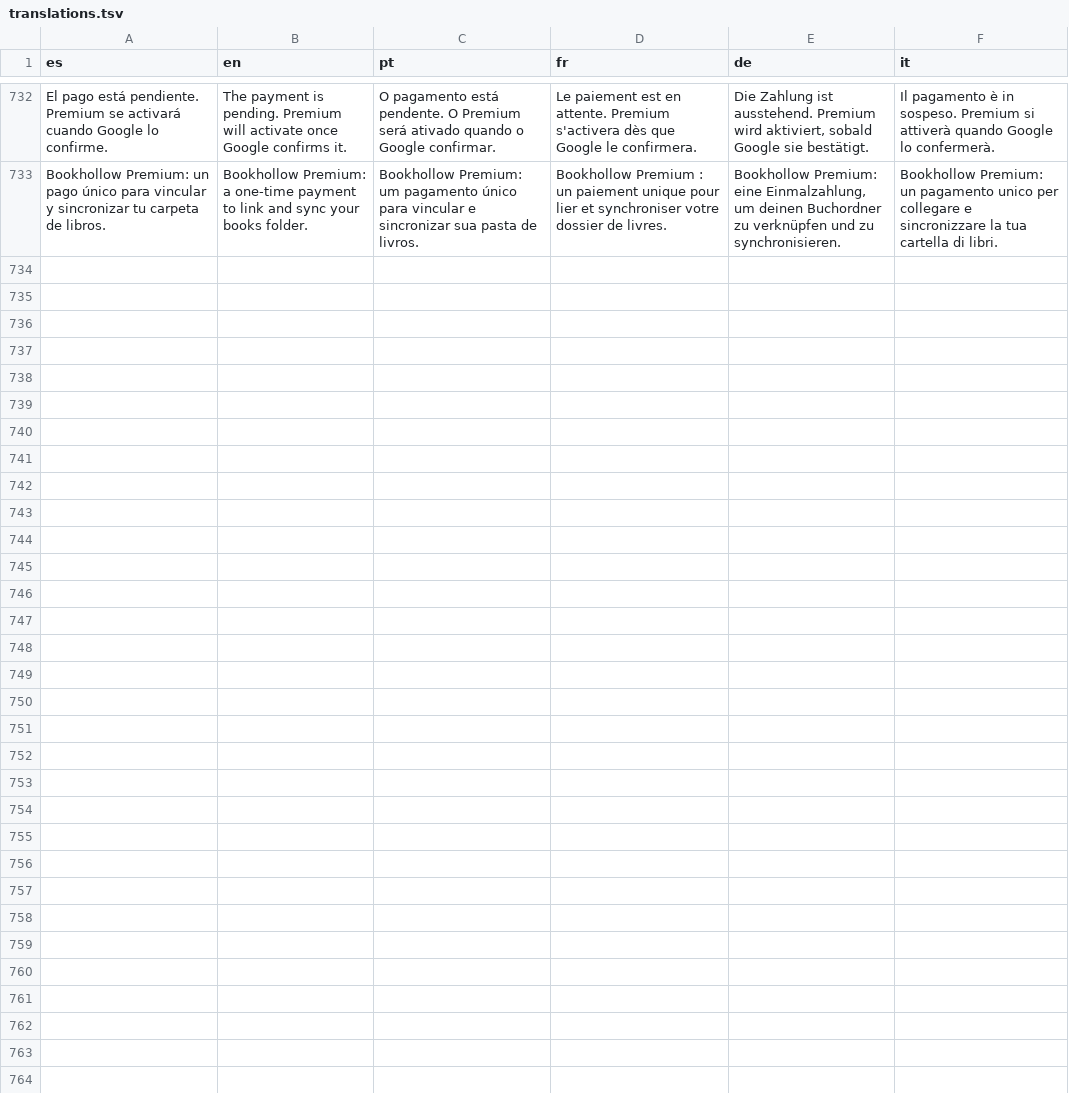
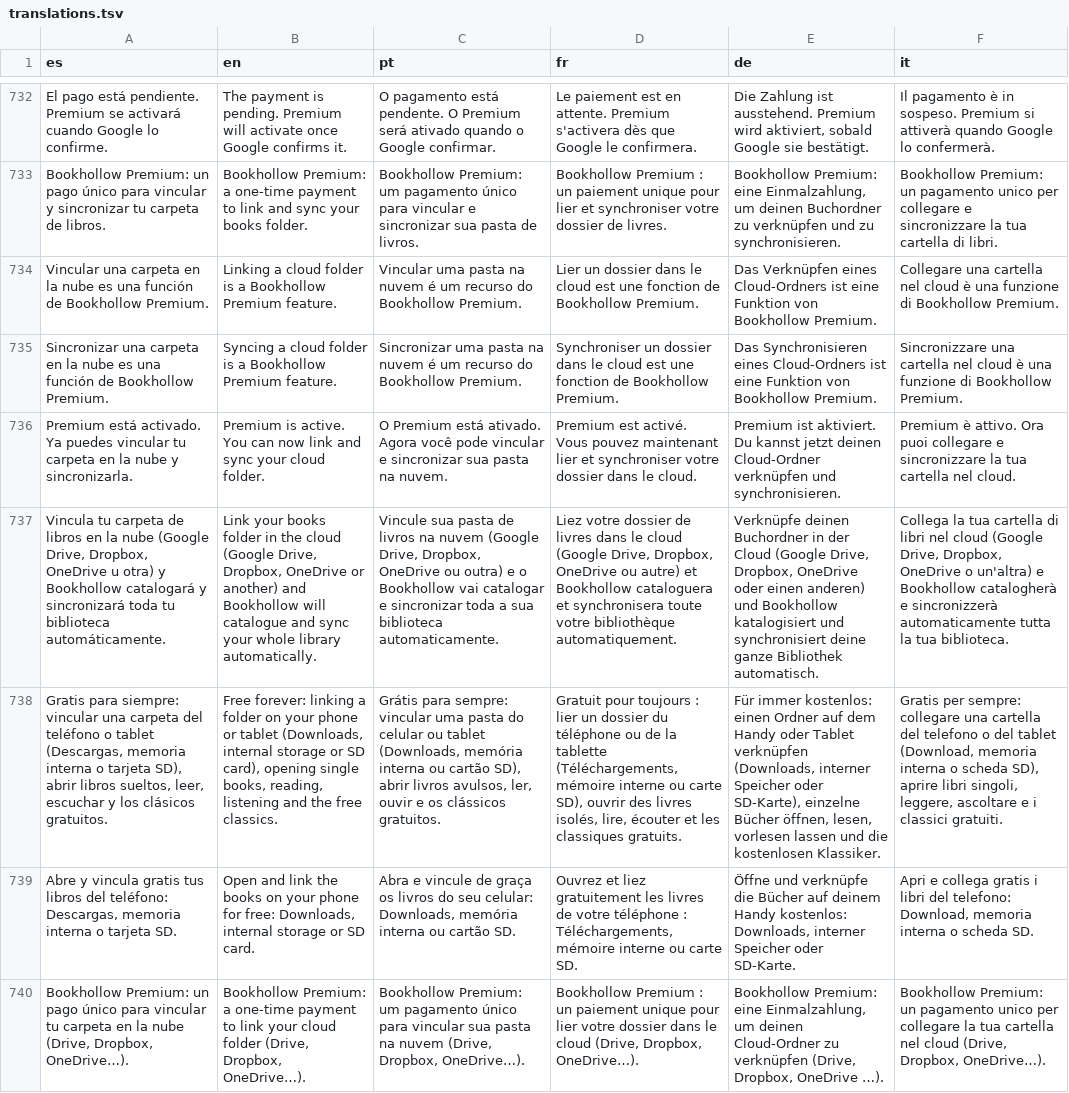
Before and after one commit to diroka77-pixel/Mibiblioteca7, a TSV file: app/src/main/resources/i18n/translations.tsv, drawn as a sheet; only a part is shown, gaps mark what is left out; the diff names each change by its address in the sheet, - before the commit and + after, or states it on an @@ line.

```diff
--- a/app/src/main/resources/i18n/translations.tsv
+++ b/app/src/main/resources/i18n/translations.tsv
+row 734: Vincular una carpeta en la nube es una función de Bookhollow Premium. | Linking a cloud folder is a Bookhollow Premium feature. | Vincular uma pasta na nuvem é um recurso do Bookhollow Premium. | Lier un dossier dans le cloud est une fonction de Bookhollow Premium. | Das Verknüpfen eines Cloud-Ordners ist eine Funktion von Bookhollow Premium. | Collegare una cartella nel cloud è una funzione di Bookhollow Premium.
+row 735: Sincronizar una carpeta en la nube es una función de Bookhollow Premium. | Syncing a cloud folder is a Bookhollow Premium feature. | Sincronizar uma pasta na nuvem é um recurso do Bookhollow Premium. | Synchroniser un dossier dans le cloud est une fonction de Bookhollow Premium. | Das Synchronisieren eines Cloud-Ordners ist eine Funktion von Bookhollow Premium. | Sincronizzare una cartella nel cloud è una funzione di Bookhollow Premium.
+row 736: Premium está activado. Ya puedes vincular tu carpeta en la nube y sincronizarla. | Premium is active. You can now link and sync your cloud folder. | O Premium está ativado. Agora você pode vincular e sincronizar sua pasta na nuvem. | Premium est activé. Vous pouvez maintenant lier et synchroniser votre dossier dans le cloud. | Premium ist aktiviert. Du kannst jetzt deinen Cloud-Ordner verknüpfen und synchronisieren. | Premium è attivo. Ora puoi collegare e sincronizzare la tua cartella nel cloud.
+row 737: Vincula tu carpeta de libros en la nube (Google Drive, Dropbox, OneDrive u otra) y Bookhollow catalogará y sincronizará toda tu biblioteca automáticamente. | Link your books folder in the cloud (Google Drive, Dropbox, OneDrive or another) and Bookhollow will catalogue and sync your whole library automatically. | Vincule sua pasta de livros na nuvem (Google Drive, Dropbox, OneDrive ou outra) e o Bookhollow vai catalogar e sincronizar toda a sua biblioteca automaticamente. | Liez votre dossier de livres dans le cloud (Google Drive, Dropbox, OneDrive ou autre) et Bookhollow cataloguera et synchronisera toute votre bibliothèque automatiquement. | Verknüpfe deinen Buchordner in der Cloud (Google Drive, Dropbox, OneDrive oder einen anderen) und Bookhollow katalogisiert und synchronisiert deine ganze Bibliothek automatisch. | Collega la tua cartella di libri nel cloud (Google Drive, Dropbox, OneDrive o un'altra) e Bookhollow catalogherà e sincronizzerà automaticamente tutta la tua biblioteca.
+row 738: Gratis para siempre: vincular una carpeta del teléfono o tablet (Descargas, memoria interna o tarjeta SD), abrir libros sueltos, leer, escuchar y los clásicos gratuitos. | Free forever: linking a folder on your phone or tablet (Downloads, internal storage or SD card), opening single books, reading, listening and the free classics. | Grátis para sempre: vincular uma pasta do celular ou tablet (Downloads, memória interna ou cartão SD), abrir livros avulsos, ler, ouvir e os clássicos gratuitos. | Gratuit pour toujours : lier un dossier du téléphone ou de la tablette (Téléchargements, mémoire interne ou carte SD), ouvrir des livres isolés, lire, écouter et les classiques gratuits. | Für immer kostenlos: einen Ordner auf dem Handy oder Tablet verknüpfen (Downloads, interner Speicher oder SD-Karte), einzelne Bücher öffnen, lesen, vorlesen lassen und die kostenlosen Klassiker. | Gratis per sempre: collegare una cartella del telefono o del tablet (Download, memoria interna o scheda SD), aprire libri singoli, leggere, ascoltare e i classici gratuiti.
+row 739: Abre y vincula gratis tus libros del teléfono: Descargas, memoria interna o tarjeta SD. | Open and link the books on your phone for free: Downloads, internal storage or SD card. | Abra e vincule de graça os livros do seu celular: Downloads, memória interna ou cartão SD. | Ouvrez et liez gratuitement les livres de votre téléphone : Téléchargements, mémoire interne ou carte SD. | Öffne und verknüpfe die Bücher auf deinem Handy kostenlos: Downloads, interner Speicher oder SD-Karte. | Apri e collega gratis i libri del telefono: Download, memoria interna o scheda SD.
+row 740: Bookhollow Premium: un pago único para vincular tu carpeta en la nube (Drive, Dropbox, OneDrive…). | Bookhollow Premium: a one-time payment to link your cloud folder (Drive, Dropbox, OneDrive…). | Bookhollow Premium: um pagamento único para vincular sua pasta na nuvem (Drive, Dropbox, OneDrive…). | Bookhollow Premium : un paiement unique pour lier votre dossier dans le cloud (Drive, Dropbox, OneDrive…). | Bookhollow Premium: eine Einmalzahlung, um deinen Cloud-Ordner zu verknüpfen (Drive, Dropbox, OneDrive …). | Bookhollow Premium: un pagamento unico per collegare la tua cartella nel cloud (Drive, Dropbox, OneDrive…).
```
Also changed, not shown: 20 other files.
